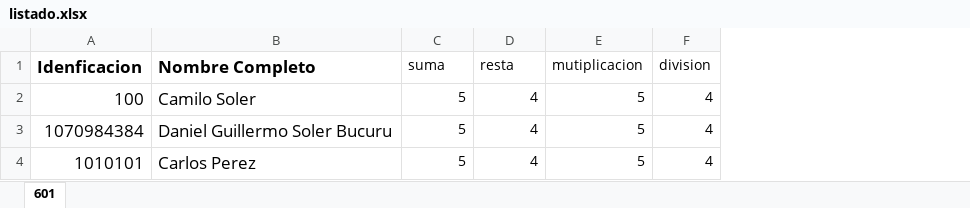
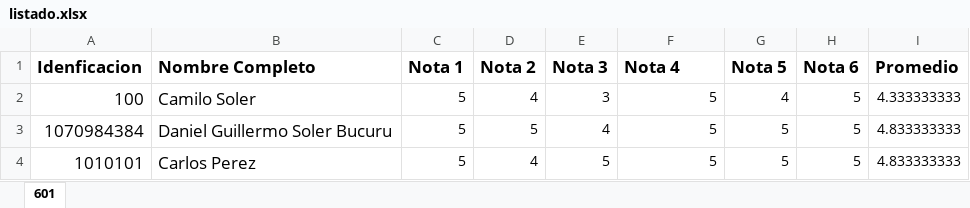
Before and after one commit to CamilosolerB/ColegioCartagena, an Excel workbook: src/static/notas/listado.xlsx, sheet 601, drawn as a sheet; values as stored, in another font and other column widths than the file's, no borders; removed rows and columns are numbered as before the commit, all else as after; the diff names each change by its address in the sheet, - before the commit and + after, or states it on an @@ line.

```diff
--- a/src/static/notas/listado.xlsx (sheet 601)
+++ b/src/static/notas/listado.xlsx (sheet 601)
+column E (Nota 3), rows 2-4: 3 | 4 | 5
-column F (division), rows 2-4: all 4
+column G (Nota 5), rows 2-4: 4 | 5 | 5
+column H (Nota 6), rows 2-4: all 5
+column I (Promedio), rows 2-4: 4.333333333 | 4.833333333 | 4.833333333
-C1: suma
+C1: Nota 1
-C1:D1 bold: off
+C1:D1 bold: on, text size: larger
-D1: resta
+D1: Nota 2
-F1: mutiplicacion
+F1: Nota 4
-F1 bold: off
+F1 bold: on, text size: larger
-D3 (Nota 2): 4
+D3 (Nota 2): 5
```
Also changed, not shown: Listado.xlsx, 7 other files.
